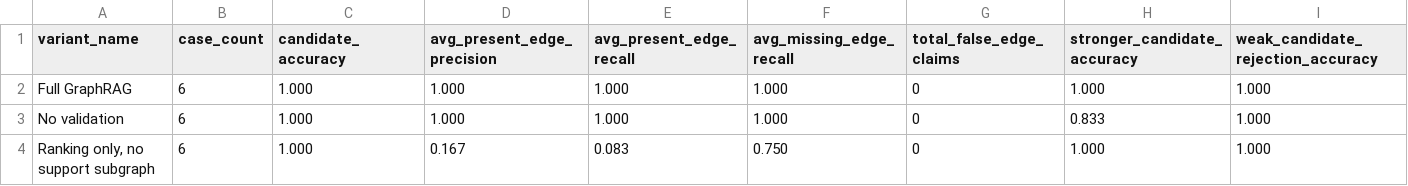
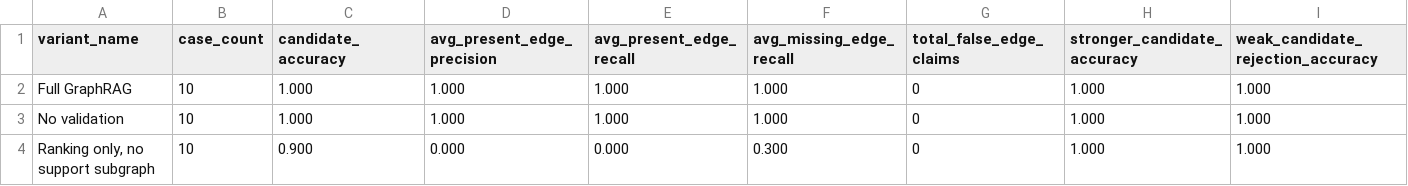
Before and after one commit to ChanduBlaze/Failure-Conditioned-GraphRAG-Prototype-for-EpiGraph, a CSV file: evals/results/hard_pilot_ablation_summary.csv, drawn as a sheet.

Commit message:
rerun hard pilot ablation on ten cases

```diff
--- a/evals/results/hard_pilot_ablation_summary.csv
+++ b/evals/results/hard_pilot_ablation_summary.csv
@@ -1,4 +1,4 @@
 variant_name,case_count,candidate_accuracy,avg_present_edge_precision,avg_present_edge_recall,avg_missing_edge_recall,total_false_edge_claims,stronger_candidate_accuracy,weak_candidate_rejection_accuracy
-Full GraphRAG,6,1.000,1.000,1.000,1.000,0,1.000,1.000
-No validation,6,1.000,1.000,1.000,1.000,0,0.833,1.000
-"Ranking only, no support subgraph",6,1.000,0.167,0.083,0.750,0,1.000,1.000
+Full GraphRAG,10,1.000,1.000,1.000,1.000,0,1.000,1.000
+No validation,10,1.000,1.000,1.000,1.000,0,1.000,1.000
+"Ranking only, no support subgraph",10,0.900,0.000,0.000,0.300,0,1.000,1.000
```
Also changed, not shown: 2 other files.
